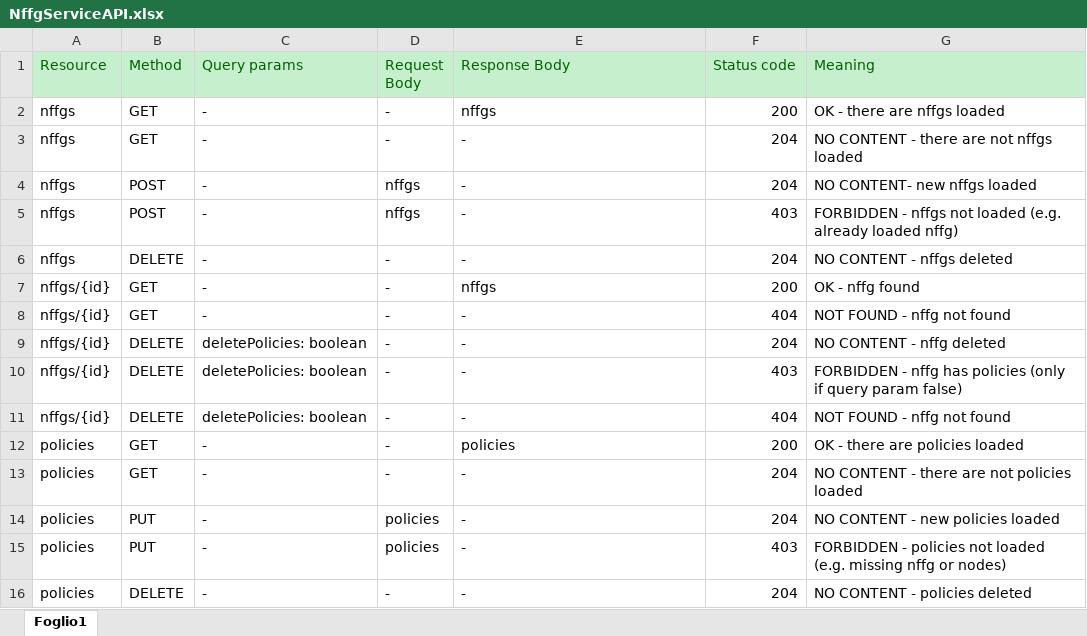
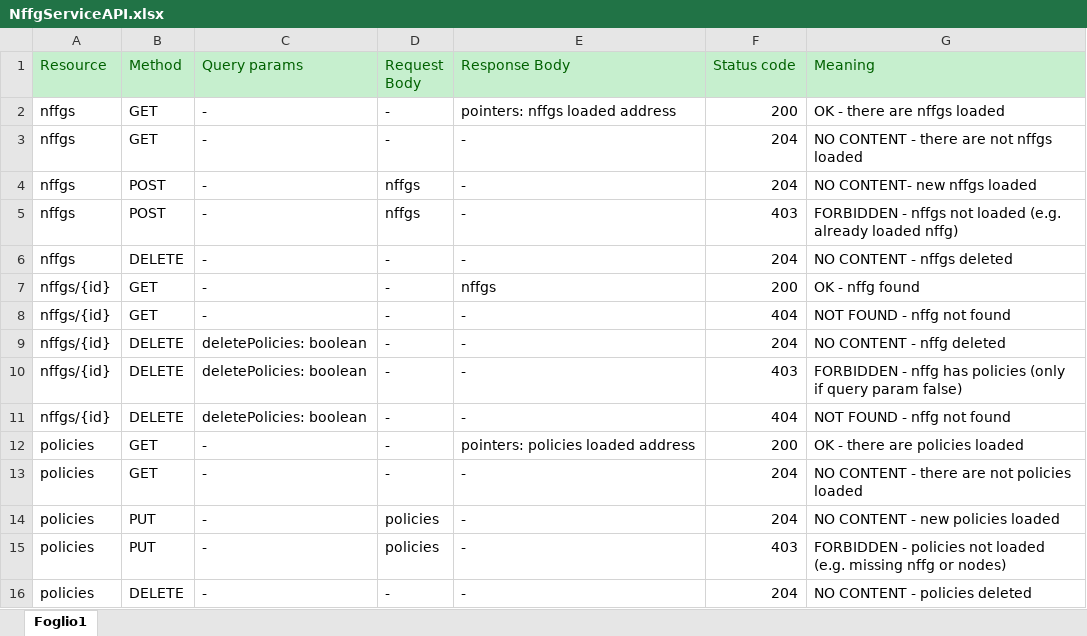
Before and after one commit to MicheledG/DP2_assignments, an Excel workbook: DP2_assignment03a/doc/NffgServiceAPI.xlsx, sheet Foglio1, drawn as a sheet; only a part is shown; values as stored, in another font and other column widths than the file's, no borders; the diff names each change by its address in the sheet, - before the commit and + after, or states it on an @@ line.

```diff
--- a/DP2_assignment03a/doc/NffgServiceAPI.xlsx (sheet Foglio1)
+++ b/DP2_assignment03a/doc/NffgServiceAPI.xlsx (sheet Foglio1)
-E2 (Response Body): nffgs
+E2 (Response Body): pointers: nffgs loaded address
-E12 (Response Body): policies
+E12 (Response Body): pointers: policies loaded address
```
Also changed, not shown: DP2_assignment03b/doc/NffgServiceAPI.xlsx, 24 other files.
